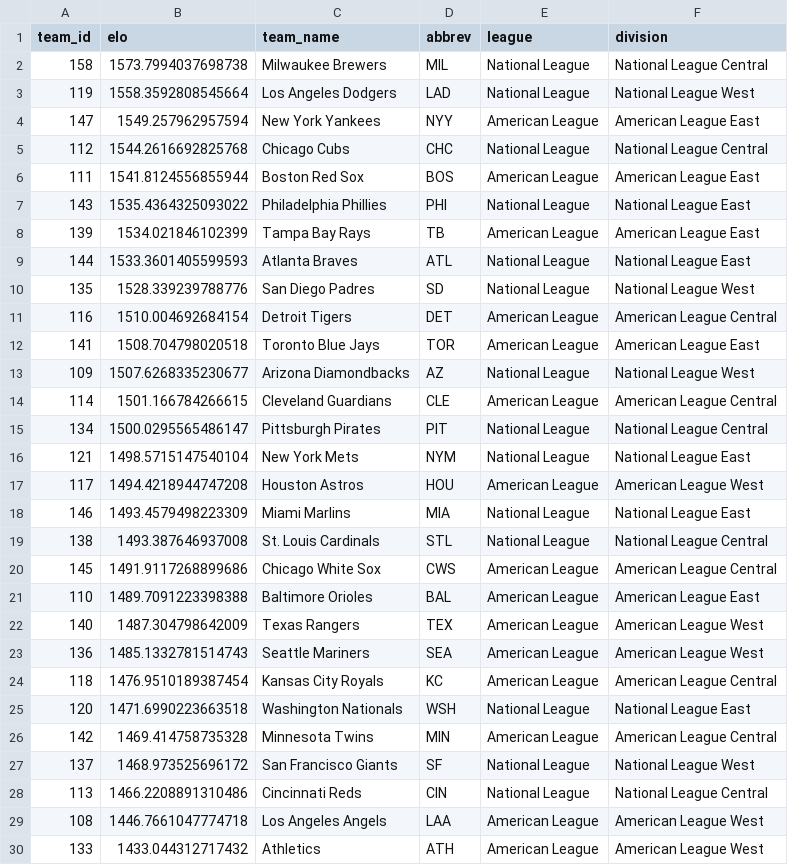
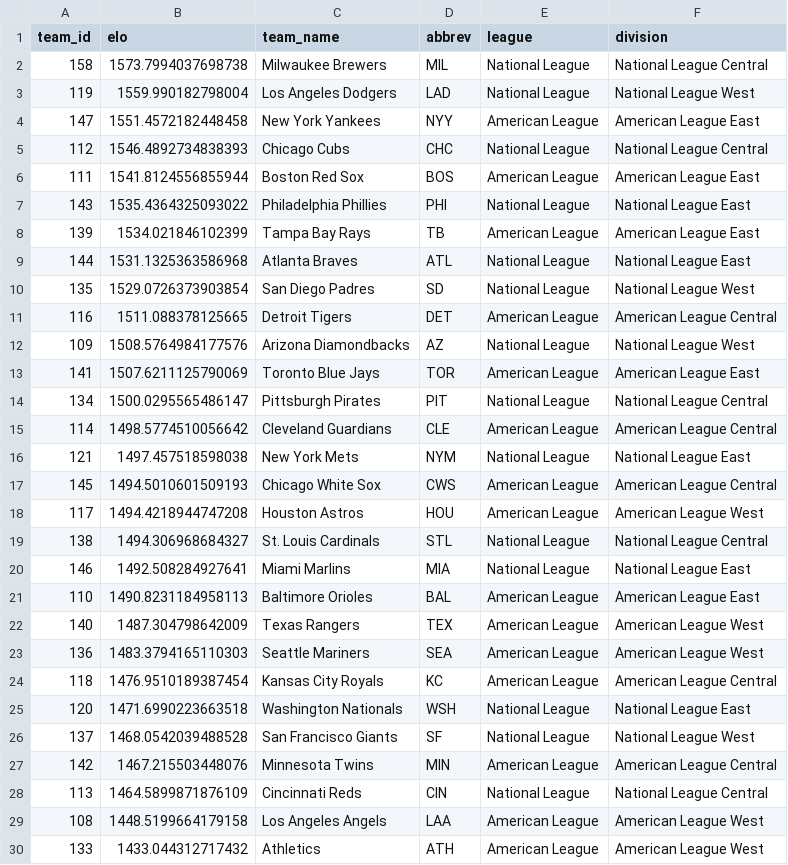
Before and after one commit to JarvisLee511/mlb-playoff-predictor-2026, a CSV file: outputs/elo_current.csv, drawn as a sheet; only a part is shown; the diff covers the shown part only.

```diff
--- a/outputs/elo_current.csv
+++ b/outputs/elo_current.csv
@@ -2,5 +2,5 @@ team_id,elo,team_name,abbrev,league,division
 158,1573.7994037698738,Milwaukee Brewers,MIL,National League,National League Central
-119,1558.3592808545664,Los Angeles Dodgers,LAD,National League,National League West
-147,1549.257962957594,New York Yankees,NYY,American League,American League East
-112,1544.2616692825768,Chicago Cubs,CHC,National League,National League Central
+119,1559.990182798004,Los Angeles Dodgers,LAD,National League,National League West
+147,1551.4572182448458,New York Yankees,NYY,American League,American League East
+112,1546.4892734838393,Chicago Cubs,CHC,National League,National League Central
 111,1541.8124556855944,Boston Red Sox,BOS,American League,American League East
@@ -8,23 +8,23 @@ team_id,elo,team_name,abbrev,league,division
 139,1534.021846102399,Tampa Bay Rays,TB,American League,American League East
-144,1533.3601405599593,Atlanta Braves,ATL,National League,National League East
-135,1528.339239788776,San Diego Padres,SD,National League,National League West
-116,1510.004692684154,Detroit Tigers,DET,American League,American League Central
-141,1508.704798020518,Toronto Blue Jays,TOR,American League,American League East
-109,1507.6268335230677,Arizona Diamondbacks,AZ,National League,National League West
-114,1501.166784266615,Cleveland Guardians,CLE,American League,American League Central
+144,1531.1325363586968,Atlanta Braves,ATL,National League,National League East
+135,1529.0726373903854,San Diego Padres,SD,National League,National League West
+116,1511.088378125665,Detroit Tigers,DET,American League,American League Central
+109,1508.5764984177576,Arizona Diamondbacks,AZ,National League,National League West
+141,1507.6211125790069,Toronto Blue Jays,TOR,American League,American League East
 134,1500.0295565486147,Pittsburgh Pirates,PIT,National League,National League Central
-121,1498.5715147540104,New York Mets,NYM,National League,National League East
+114,1498.5774510056642,Cleveland Guardians,CLE,American League,American League Central
+121,1497.457518598038,New York Mets,NYM,National League,National League East
+145,1494.5010601509193,Chicago White Sox,CWS,American League,American League Central
 117,1494.4218944747208,Houston Astros,HOU,American League,American League West
-146,1493.4579498223309,Miami Marlins,MIA,National League,National League East
-138,1493.387646937008,St. Louis Cardinals,STL,National League,National League Central
-145,1491.9117268899686,Chicago White Sox,CWS,American League,American League Central
-110,1489.7091223398388,Baltimore Orioles,BAL,American League,American League East
+138,1494.306968684327,St. Louis Cardinals,STL,National League,National League Central
+146,1492.508284927641,Miami Marlins,MIA,National League,National League East
+110,1490.8231184958113,Baltimore Orioles,BAL,American League,American League East
 140,1487.304798642009,Texas Rangers,TEX,American League,American League West
-136,1485.1332781514743,Seattle Mariners,SEA,American League,American League West
+136,1483.3794165110303,Seattle Mariners,SEA,American League,American League West
 118,1476.9510189387454,Kansas City Royals,KC,American League,American League Central
 120,1471.6990223663518,Washington Nationals,WSH,National League,National League East
-142,1469.414758735328,Minnesota Twins,MIN,American League,American League Central
-137,1468.973525696172,San Francisco Giants,SF,National League,National League West
-113,1466.2208891310486,Cincinnati Reds,CIN,National League,National League Central
-108,1446.7661047774718,Los Angeles Angels,LAA,American League,American League West
+137,1468.0542039488528,San Francisco Giants,SF,National League,National League West
+142,1467.215503448076,Minnesota Twins,MIN,American League,American League Central
+113,1464.5899871876109,Cincinnati Reds,CIN,National League,National League Central
+108,1448.5199664179158,Los Angeles Angels,LAA,American League,American League West
 133,1433.044312717432,Athletics,ATH,American League,American League West
```
Also changed, not shown: 1 edited cell elsewhere in this file, data/predictions_log.csv, data/probables.csv, 11 other files.
